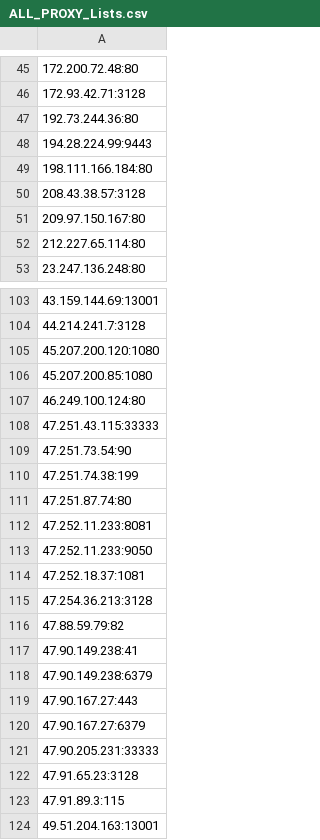
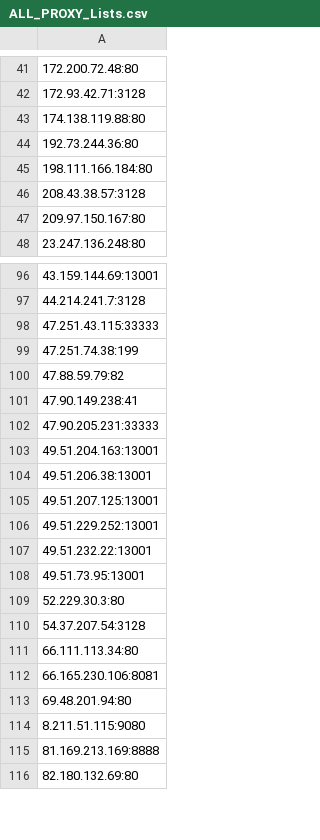
Before and after one commit to yassirusa/awesome-lists, a CSV file: Lists/PROXY/ALL_PROXY_Lists.csv, drawn as a sheet; only a part is shown, gaps mark what is left out; the shorter side is filled out with more unchanged rows; removed rows and columns are numbered as before the commit, all else as after; the diff covers the shown part only; the diff names each change by its address in the sheet, - before the commit and + after, or states it on an @@ line.

```diff
--- a/Lists/PROXY/ALL_PROXY_Lists.csv
+++ b/Lists/PROXY/ALL_PROXY_Lists.csv
+row 43: 174.138.119.88:80
-row 48: 194.28.224.99:9443
-row 52: 212.227.65.114:80
-row 105: 45.207.200.120:1080
-row 106: 45.207.200.85:1080
-row 107: 46.249.100.124:80
-row 109: 47.251.73.54:90
-row 111: 47.251.87.74:80
-row 112: 47.252.11.233:8081
-row 113: 47.252.11.233:9050
-row 114: 47.252.18.37:1081
-row 115: 47.254.36.213:3128
-row 118: 47.90.149.238:6379
-row 119: 47.90.167.27:443
-row 120: 47.90.167.27:6379
-row 122: 47.91.65.23:3128
-row 123: 47.91.89.3:115
```
Also changed, not shown: 2 added rows, 14 removed rows and 2 edited cells elsewhere in this file.
